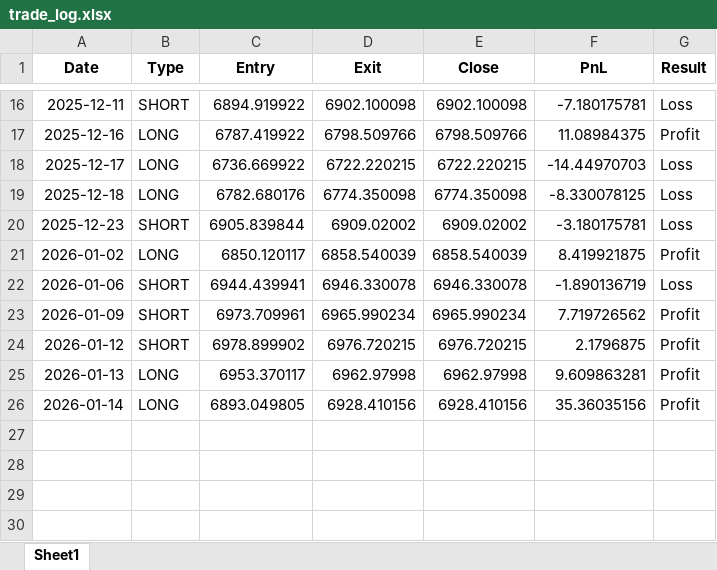
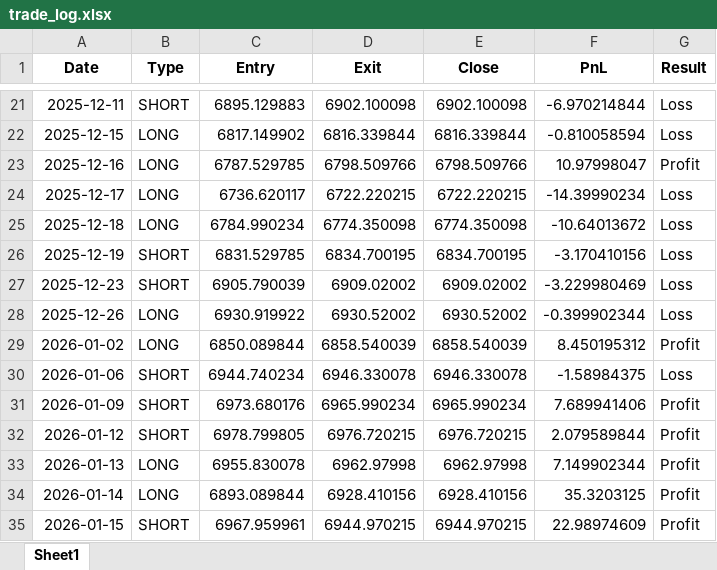
Before and after one commit to umerzkhan/spx-backtest, an Excel workbook: trade_log.xlsx, sheet Sheet1, drawn as a sheet; only a part is shown, gaps mark what is left out; values as stored, in another font and other column widths than the file's, no borders; addresses are those after the commit; the diff covers the shown part only; the diff names each change by its address in the sheet, - before the commit and + after, or states it on an @@ line.

Commit message:
Update entry to 2-bar confirmation and next-bar open

```diff
--- a/trade_log.xlsx (sheet Sheet1)
+++ b/trade_log.xlsx (sheet Sheet1)
-C21 (Entry): 6894.919922
+C21 (Entry): 6895.129883
-F21 (PnL): -7.180175781
+F21 (PnL): -6.970214844
+row 22: 2025-12-15 | LONG | 6817.149902 | 6816.339844 | 6816.339844 | -0.810058594 | Loss
-C23 (Entry): 6787.419922
+C23 (Entry): 6787.529785
-F23 (PnL): 11.08984375
+F23 (PnL): 10.97998047
-C24 (Entry): 6736.669922
+C24 (Entry): 6736.620117
-F24 (PnL): -14.44970703
+F24 (PnL): -14.39990234
-C25 (Entry): 6782.680176
+C25 (Entry): 6784.990234
-F25 (PnL): -8.330078125
+F25 (PnL): -10.64013672
+row 26: 2025-12-19 | SHORT | 6831.529785 | 6834.700195 | 6834.700195 | -3.170410156 | Loss
-C27 (Entry): 6905.839844
+C27 (Entry): 6905.790039
-F27 (PnL): -3.180175781
+F27 (PnL): -3.229980469
+row 28: 2025-12-26 | LONG | 6930.919922 | 6930.52002 | 6930.52002 | -0.399902344 | Loss
-C29 (Entry): 6850.120117
+C29 (Entry): 6850.089844
-F29 (PnL): 8.419921875
+F29 (PnL): 8.450195312
-C30 (Entry): 6944.439941
+C30 (Entry): 6944.740234
-F30 (PnL): -1.890136719
+F30 (PnL): -1.58984375
-C31 (Entry): 6973.709961
+C31 (Entry): 6973.680176
-F31 (PnL): 7.719726562
+F31 (PnL): 7.689941406
-C32 (Entry): 6978.899902
+C32 (Entry): 6978.799805
-F32 (PnL): 2.1796875
+F32 (PnL): 2.079589844
-C33 (Entry): 6953.370117
+C33 (Entry): 6955.830078
-F33 (PnL): 9.609863281
+F33 (PnL): 7.149902344
-C34 (Entry): 6893.049805
+C34 (Entry): 6893.089844
-F34 (PnL): 35.36035156
+F34 (PnL): 35.3203125
+row 35: 2026-01-15 | SHORT | 6967.959961 | 6944.970215 | 6944.970215 | 22.98974609 | Profit
```
Also changed, not shown: 6 added rows, 1 removed row and 26 edited cells elsewhere in this sheet, 1 other file.
